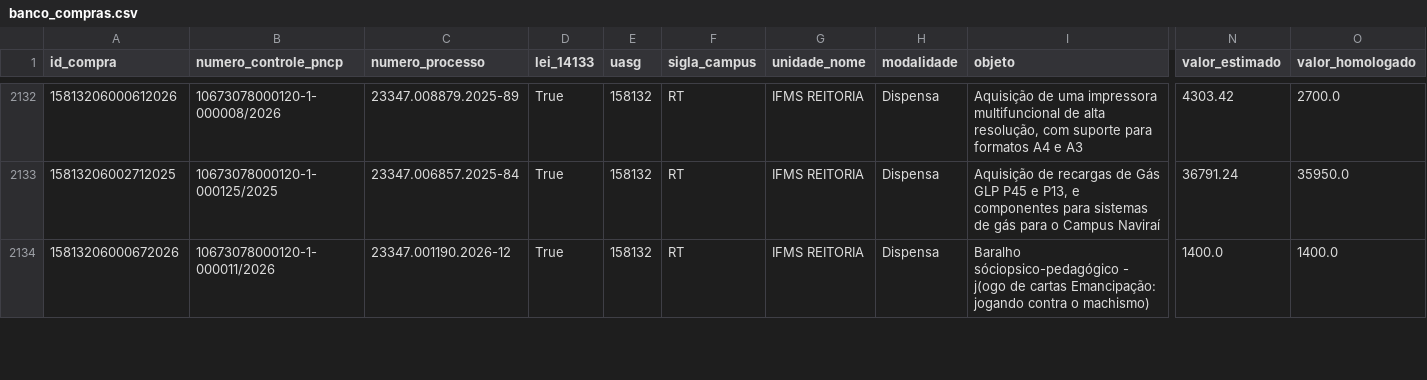
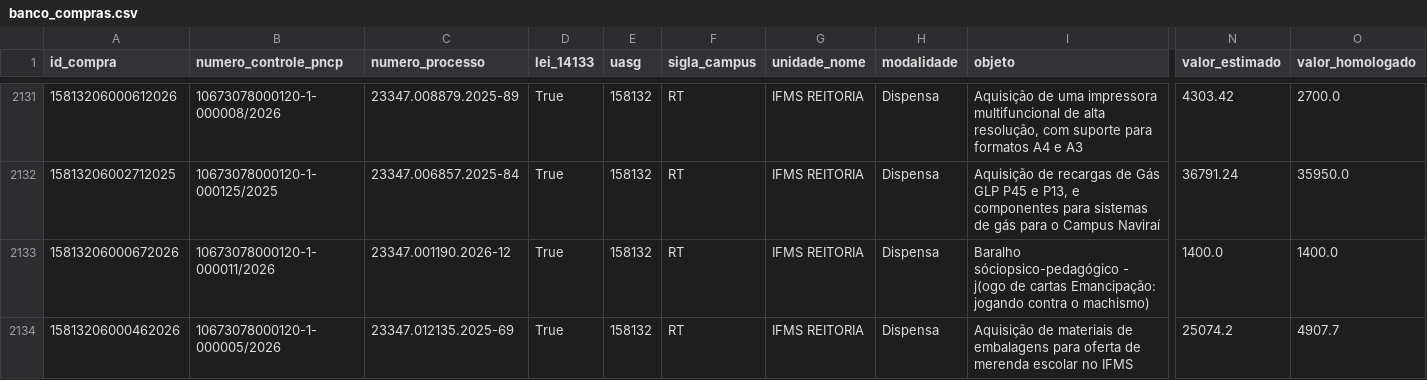
Before and after one commit to tingolopes/comprasv2, a CSV file: data/banco_compras.csv, drawn as a sheet; only a part is shown, gaps mark what is left out; rows hold the shown columns only; the diff covers the shown part only; the diff names each change by its address in the sheet, - before the commit and + after, or states it on an @@ line.

```diff
--- a/data/banco_compras.csv
+++ b/data/banco_compras.csv
+row 2134: 15813206000462026 | 10673078000120-1-000005/2026 | 23347.012135.2025-69 | True | 158132 | RT | IFMS REITORIA | Dispensa | Aquisição de materiais de embalagens para oferta de merenda escolar no IFMS | 25074.2 | 4907.7
```
Also changed, not shown: 2 added rows and 1 removed row elsewhere in this file, data/banco_contratos.csv, data/banco_contratos_itens.csv, 1 other file.
